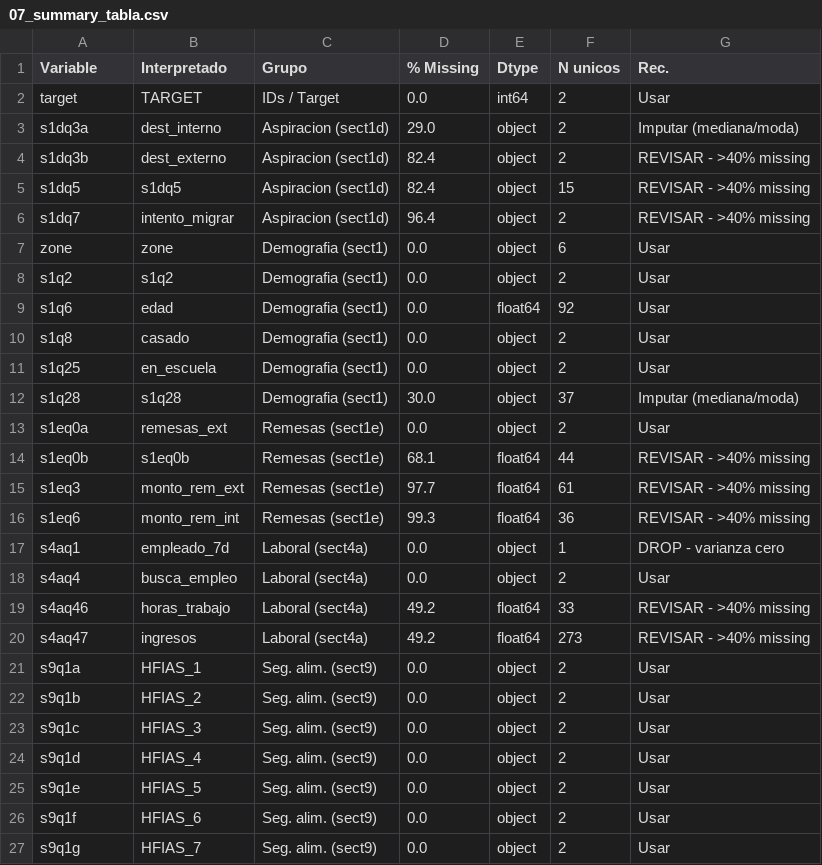
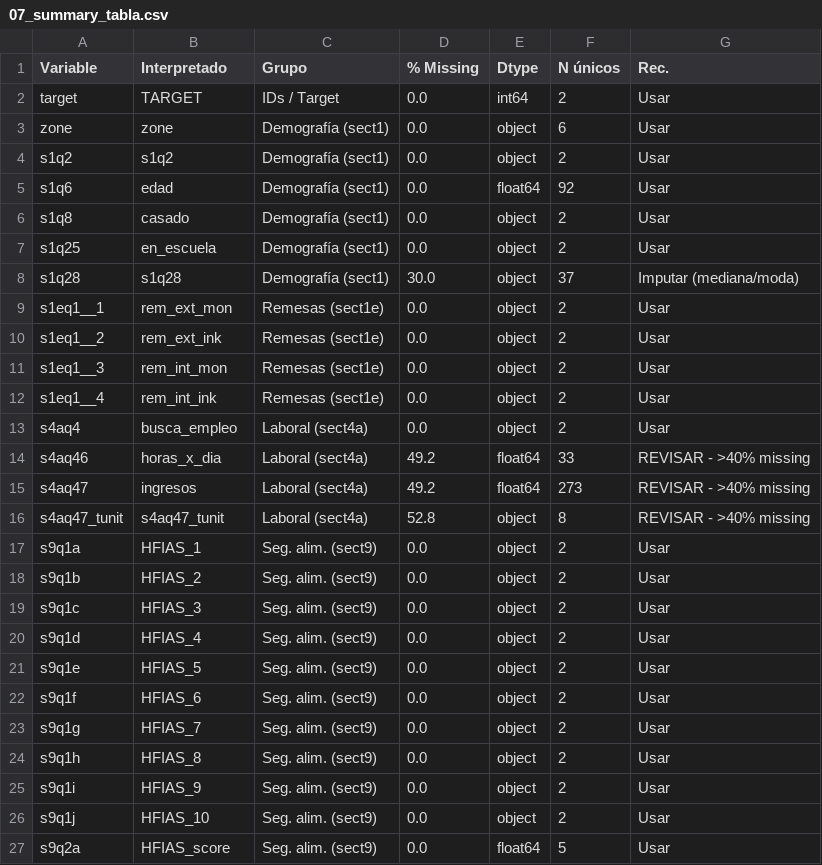
Before and after one commit to MariaFlorenciaPascale/E337_Grupo1, a CSV file: Proyecto_poster/diagnostico/07_summary_tabla.csv, drawn as a sheet; only a part is shown; the shorter side is filled out with more unchanged rows.

```diff
--- a/Proyecto_poster/diagnostico/07_summary_tabla.csv
+++ b/Proyecto_poster/diagnostico/07_summary_tabla.csv
@@ -1,21 +1,17 @@
-Variable,Interpretado,Grupo,% Missing,Dtype,N unicos,Rec.
+Variable,Interpretado,Grupo,% Missing,Dtype,N únicos,Rec.
 target,TARGET,IDs / Target,0.0,int64,2,Usar
-s1dq3a,dest_interno,Aspiracion (sect1d),29.0,object,2,Imputar (mediana/moda)
-s1dq3b,dest_externo,Aspiracion (sect1d),82.4,object,2,REVISAR - >40% missing
-s1dq5,s1dq5,Aspiracion (sect1d),82.4,object,15,REVISAR - >40% missing
-s1dq7,intento_migrar,Aspiracion (sect1d),96.4,object,2,REVISAR - >40% missing
-zone,zone,Demografia (sect1),0.0,object,6,Usar
-s1q2,s1q2,Demografia (sect1),0.0,object,2,Usar
-s1q6,edad,Demografia (sect1),0.0,float64,92,Usar
-s1q8,casado,Demografia (sect1),0.0,object,2,Usar
-s1q25,en_escuela,Demografia (sect1),0.0,object,2,Usar
-s1q28,s1q28,Demografia (sect1),30.0,object,37,Imputar (mediana/moda)
-s1eq0a,remesas_ext,Remesas (sect1e),0.0,object,2,Usar
-s1eq0b,s1eq0b,Remesas (sect1e),68.1,float64,44,REVISAR - >40% missing
-s1eq3,monto_rem_ext,Remesas (sect1e),97.7,float64,61,REVISAR - >40% missing
-s1eq6,monto_rem_int,Remesas (sect1e),99.3,float64,36,REVISAR - >40% missing
-s4aq1,empleado_7d,Laboral (sect4a),0.0,object,1,DROP - varianza cero
+zone,zone,Demografía (sect1),0.0,object,6,Usar
+s1q2,s1q2,Demografía (sect1),0.0,object,2,Usar
+s1q6,edad,Demografía (sect1),0.0,float64,92,Usar
+s1q8,casado,Demografía (sect1),0.0,object,2,Usar
+s1q25,en_escuela,Demografía (sect1),0.0,object,2,Usar
+s1q28,s1q28,Demografía (sect1),30.0,object,37,Imputar (mediana/moda)
+s1eq1__1,rem_ext_mon,Remesas (sect1e),0.0,object,2,Usar
+s1eq1__2,rem_ext_ink,Remesas (sect1e),0.0,object,2,Usar
+s1eq1__3,rem_int_mon,Remesas (sect1e),0.0,object,2,Usar
+s1eq1__4,rem_int_ink,Remesas (sect1e),0.0,object,2,Usar
 s4aq4,busca_empleo,Laboral (sect4a),0.0,object,2,Usar
-s4aq46,horas_trabajo,Laboral (sect4a),49.2,float64,33,REVISAR - >40% missing
+s4aq46,horas_x_dia,Laboral (sect4a),49.2,float64,33,REVISAR - >40% missing
 s4aq47,ingresos,Laboral (sect4a),49.2,float64,273,REVISAR - >40% missing
+s4aq47_tunit,s4aq47_tunit,Laboral (sect4a),52.8,object,8,REVISAR - >40% missing
 s9q1a,HFIAS_1,Seg. alim. (sect9),0.0,object,2,Usar
```
Also changed, not shown: 21 other files.
